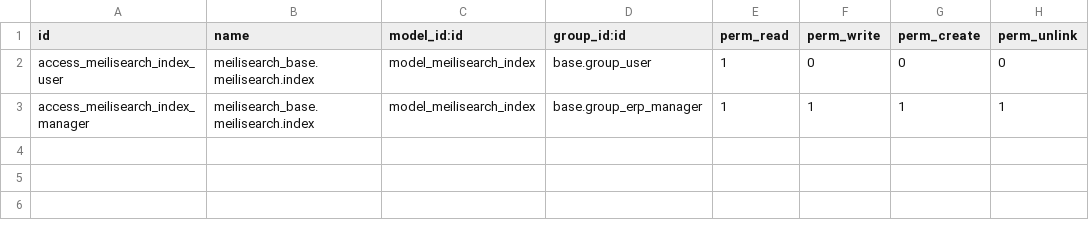
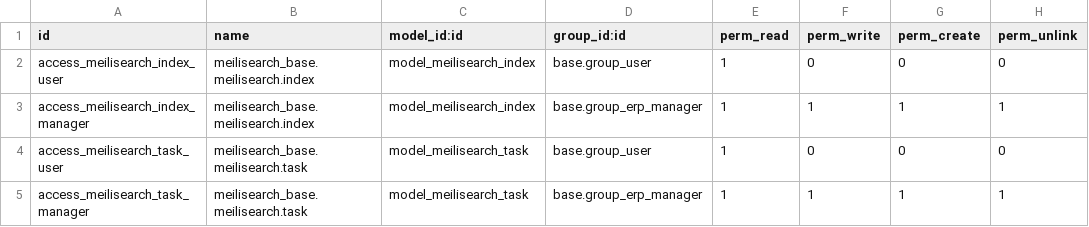
Before and after one commit to Mint-System/Odoo-Apps-Connector, a CSV file: meilisearch_base/security/ir.model.access.csv, drawn as a sheet; the diff names each change by its address in the sheet, - before the commit and + after, or states it on an @@ line.

Commit message:
feat: add task model

```diff
--- a/meilisearch_base/security/ir.model.access.csv
+++ b/meilisearch_base/security/ir.model.access.csv
+row 4: access_meilisearch_task_user | meilisearch_base.meilisearch.task | model_meilisearch_task | base.group_user | 1 | 0 | 0 | 0
+row 5: access_meilisearch_task_manager | meilisearch_base.meilisearch.task | model_meilisearch_task | base.group_erp_manager | 1 | 1 | 1 | 1
```
Also changed, not shown: 10 other files.
